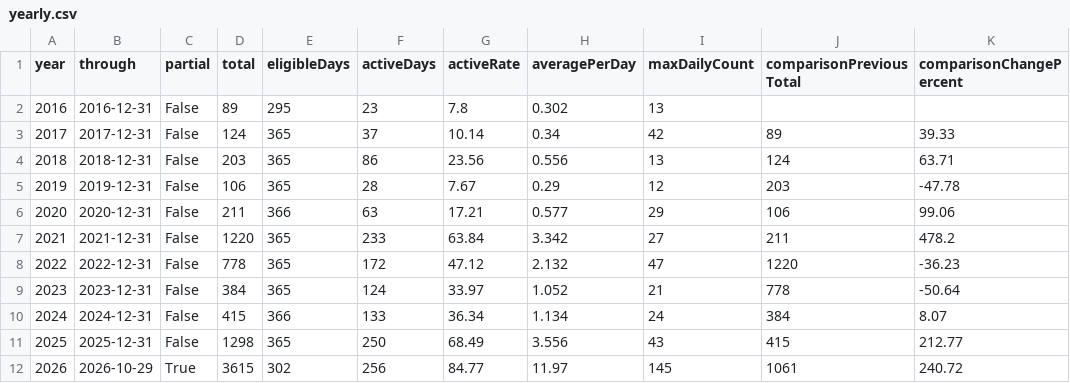
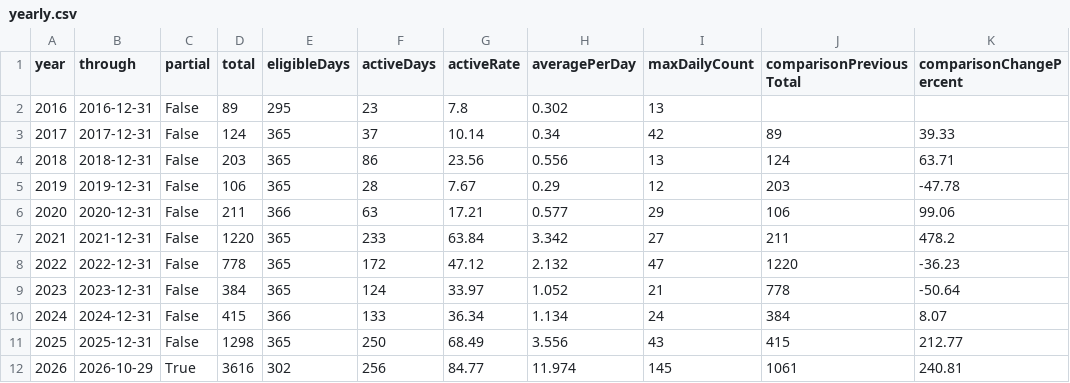
Before and after one commit to DaisukeDaisuke/DaisukeDaisuke, a CSV file: yearly.csv, drawn as a sheet.

```diff
--- a/yearly.csv
+++ b/yearly.csv
@@ -11,2 +11,2 @@ year,through,partial,total,eligibleDays,activeDays,activeRate,averagePerDay,maxD
 2025,2025-12-31,False,1298,365,250,68.49,3.556,43,415,212.77
-2026,2026-10-29,True,3615,302,256,84.77,11.97,145,1061,240.72
+2026,2026-10-29,True,3616,302,256,84.77,11.974,145,1061,240.81
```
Also changed, not shown: daily.csv, monthly.csv, 32 other files.
